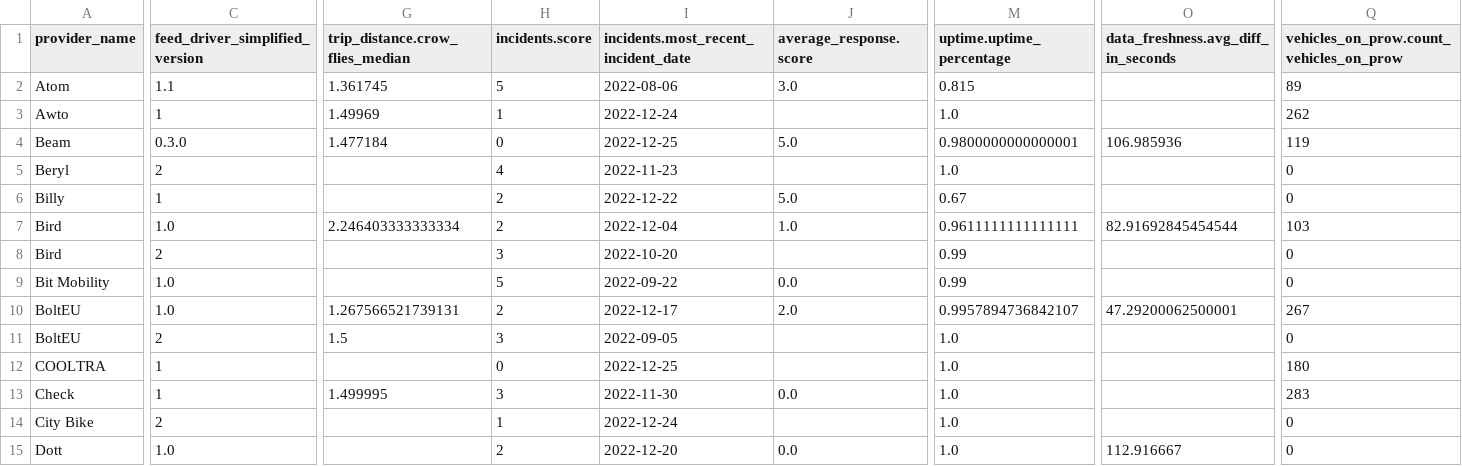
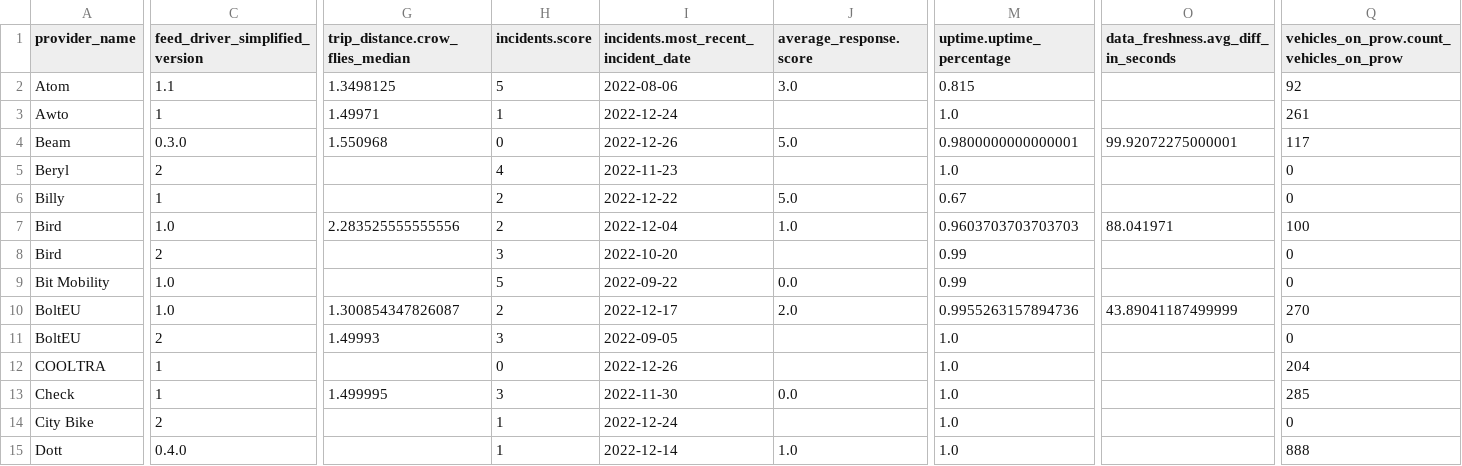
Before and after one commit to vianova-io/sli_feeds, a CSV file: sli_scores.csv, drawn as a sheet; only a part is shown, gaps mark what is left out; the diff covers the shown part only; the diff names each change by its address in the sheet, - before the commit and + after, or states it on an @@ line.

Commit message:
feat: new version of feeds SLI

```diff
--- a/sli_scores.csv
+++ b/sli_scores.csv
-G2 (trip_distance.crow_flies_median): 1.361745
+G2 (trip_distance.crow_flies_median): 1.3498125
-Q2: 89
+Q2: 92
-G3 (trip_distance.crow_flies_median): 1.49969
+G3 (trip_distance.crow_flies_median): 1.49971
-Q3: 262
+Q3: 261
-G4 (trip_distance.crow_flies_median): 1.477184
+G4 (trip_distance.crow_flies_median): 1.550968
-I4: 2022-12-25
+I4: 2022-12-26
-O4: 106.985936
+O4: 99.92072275000001
-Q4: 119
+Q4: 117
-G7 (trip_distance.crow_flies_median): 2.246403333333334
+G7 (trip_distance.crow_flies_median): 2.283525555555556
-M7 (uptime.uptime_percentage): 0.9611111111111111
+M7 (uptime.uptime_percentage): 0.9603703703703703
-O7: 82.91692845454544
+O7: 88.041971
-Q7: 103
+Q7: 100
-G10 (trip_distance.crow_flies_median): 1.267566521739131
+G10 (trip_distance.crow_flies_median): 1.300854347826087
-M10 (uptime.uptime_percentage): 0.9957894736842107
+M10 (uptime.uptime_percentage): 0.9955263157894736
-O10: 47.29200062500001
+O10: 43.89041187499999
-Q10: 267
+Q10: 270
-G11 (trip_distance.crow_flies_median): 1.5
+G11 (trip_distance.crow_flies_median): 1.49993
-I12: 2022-12-25
+I12: 2022-12-26
-Q12: 180
+Q12: 204
-Q13: 283
+Q13: 285
-C15 (feed_driver_simplified_version): 1.0
+C15 (feed_driver_simplified_version): 0.4.0
-H15 (incidents.score): 2
+H15 (incidents.score): 1
-I15: 2022-12-20
+I15: 2022-12-14
-J15 (average_response.score): 0.0
+J15 (average_response.score): 1.0
-O15: 112.916667
+O15: (empty)
-Q15: 0
+Q15: 888
```
Also changed, not shown: 118 edited cells elsewhere in this file, 1 other file.
